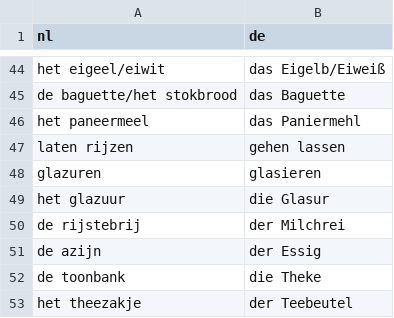
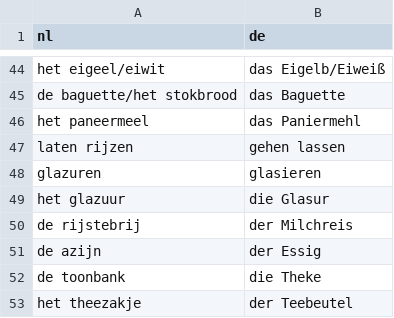
Before and after one commit to leonwatt2/vocab-backend, a CSV file: input/nederlands/levensmiddelen.csv, drawn as a sheet; only a part is shown, gaps mark what is left out.

Commit message:
[AUTO] Update data

```diff
--- a/input/nederlands/levensmiddelen.csv
+++ b/input/nederlands/levensmiddelen.csv
@@ -49,3 +49,3 @@ glazuren,glasieren
 het glazuur,die Glasur
-de rijstebrij,der Milchrei
+de rijstebrij,der Milchreis
 de azijn,der Essig
```
Also changed, not shown: input/swedish/festen.csv, 3 other files.
